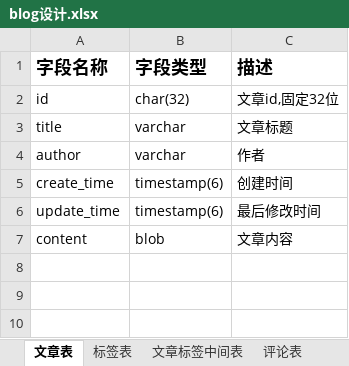
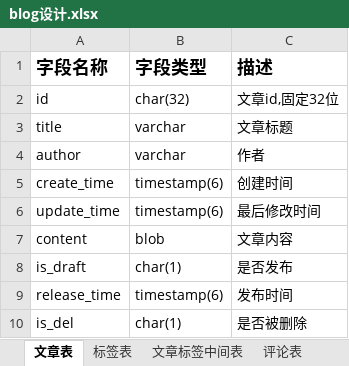
Before and after one commit to neilismq/myBlog, an Excel workbook: src/main/resources/design/blog设计.xlsx, sheet 文章表, drawn as a sheet; values as stored, in another font and other column widths than the file's, no borders; the diff names each change by its address in the sheet, - before the commit and + after, or states it on an @@ line.

```diff
--- a/src/main/resources/design/blog设计.xlsx (sheet 文章表)
+++ b/src/main/resources/design/blog设计.xlsx (sheet 文章表)
+row 8: is_draft | char(1) | 是否发布
+row 9: release_time | timestamp(6) | 发布时间
+row 10: is_del | char(1) | 是否被删除
```
Also changed, not shown: 4 other files.
